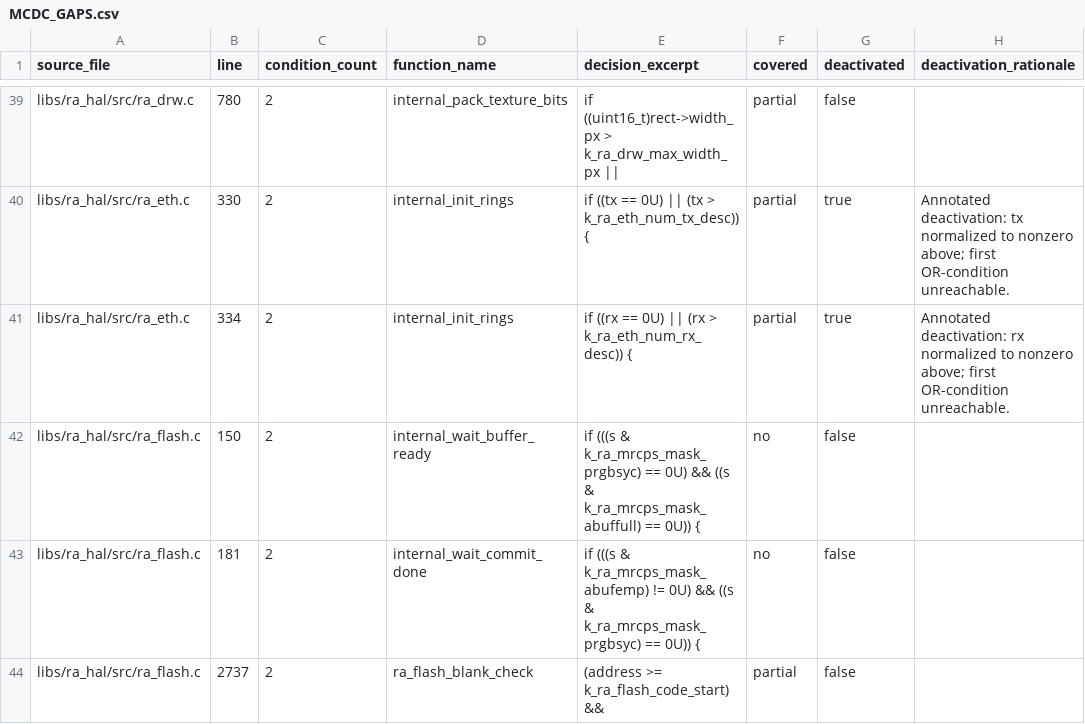
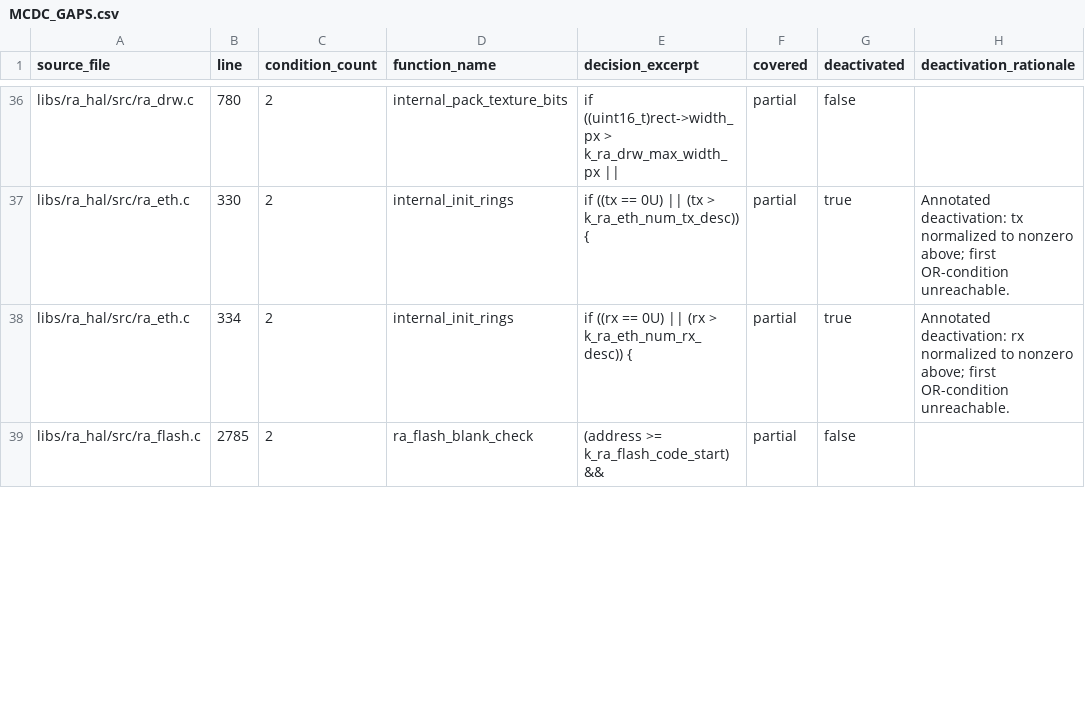
Before and after one commit to bsikar/ra8-firmware, a CSV file: docs/MCDC_GAPS.csv, drawn as a sheet; only a part is shown, gaps mark what is left out; the diff covers the shown part only.

```diff
--- a/docs/MCDC_GAPS.csv
+++ b/docs/MCDC_GAPS.csv
@@ -41,4 +38,2 @@ libs/ra_hal/src/ra_eth.c,330,2,internal_init_rings,if ((tx == 0U) || (tx > k_ra_
 libs/ra_hal/src/ra_eth.c,334,2,internal_init_rings,if ((rx == 0U) || (rx > k_ra_eth_num_rx_desc)) {,partial,true,Annotated deactivation: rx normalized to nonzero above; first OR-condition unreachable.
-libs/ra_hal/src/ra_flash.c,150,2,internal_wait_buffer_ready,if (((s & k_ra_mrcps_mask_prgbsyc) == 0U) && ((s & k_ra_mrcps_mask_abuffull) == 0U)) {,no,false,
-libs/ra_hal/src/ra_flash.c,181,2,internal_wait_commit_done,if (((s & k_ra_mrcps_mask_abufemp) != 0U) && ((s & k_ra_mrcps_mask_prgbsyc) == 0U)) {,no,false,
-libs/ra_hal/src/ra_flash.c,2737,2,ra_flash_blank_check,(address >= k_ra_flash_code_start) &&,partial,false,
+libs/ra_hal/src/ra_flash.c,2785,2,ra_flash_blank_check,(address >= k_ra_flash_code_start) &&,partial,false,
```
Also changed, not shown: 5 removed rows and 4 edited cells elsewhere in this file, 3 other files.
